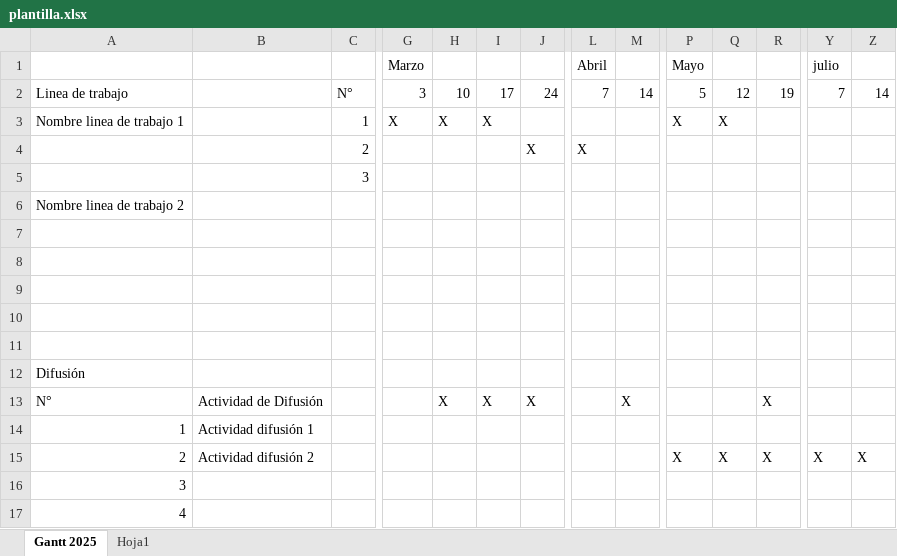
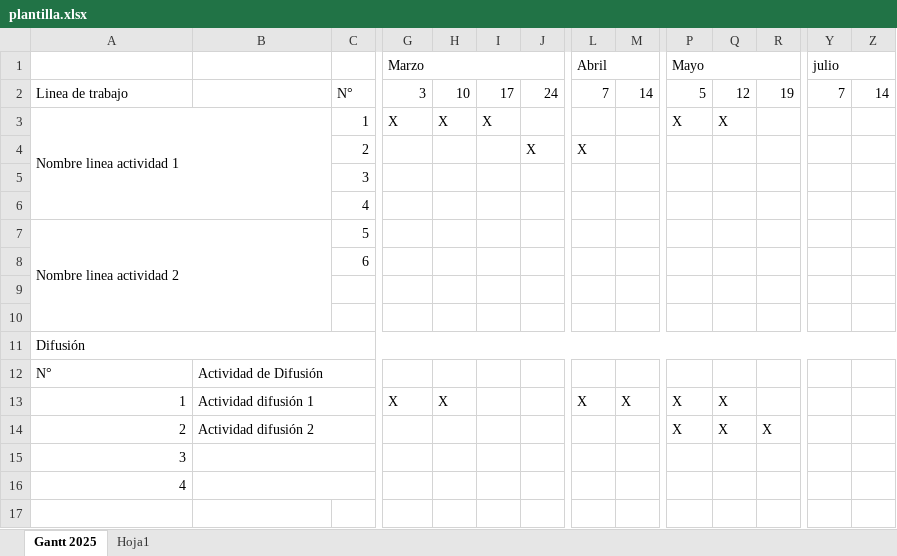
Before and after one commit to ALBA2CA/GESPRO, an Excel workbook: frontend/static/plantilla.xlsx, sheet Gantt 2025, drawn as a sheet; only a part is shown, gaps mark what is left out; values as stored, in another font and other column widths than the file's, no cell formats; removed rows and columns are numbered as before the commit, all else as after; rows hold the shown columns only; the diff covers the shown part only; the diff names each change by its address in the sheet, - before the commit and + after, or states it on an @@ line.

Commit message:
Plantilla actualizada

```diff
--- a/frontend/static/plantilla.xlsx (sheet Gantt 2025)
+++ b/frontend/static/plantilla.xlsx (sheet Gantt 2025)
+G1:K1 merged
+L1:O1 merged
+P1:S1 merged
+Y1:AB1 merged
-A3: Nombre linea de trabajo 1
+A3: Nombre linea actividad 1
+A3:B6 merged
-row 6: Nombre linea de trabajo 2
-C6: (empty)
+C6: 4
-row 7: (empty)
+row 7: Nombre linea actividad 2 |  | 5
+A7:B10 merged
-C8: (empty)
+C8: 6
+A11:BB11 merged
+B12:C12 merged
-H12: X
+H12: (empty)
-I12: X
+I12: (empty)
-J12: X
+J12: (empty)
-M12: X
+M12: (empty)
-R12: X
+R12: (empty)
+B13:C13 merged
-G13 (Marzo): (empty)
+G13 (Marzo): X
-H13: (empty)
+H13: X
-L13 (Abril): (empty)
+L13 (Abril): X
-M13: (empty)
+M13: X
-P13 (Mayo): (empty)
+P13 (Mayo): X
-Q13: (empty)
+Q13: X
+B14:C14 merged
-Y14 (julio): X
+Y14 (julio): (empty)
-Z14: X
+Z14: (empty)
+B15:C15 merged
+B16:C16 merged
```
Also changed, not shown: merged cells elsewhere in this sheet, cell formats.
